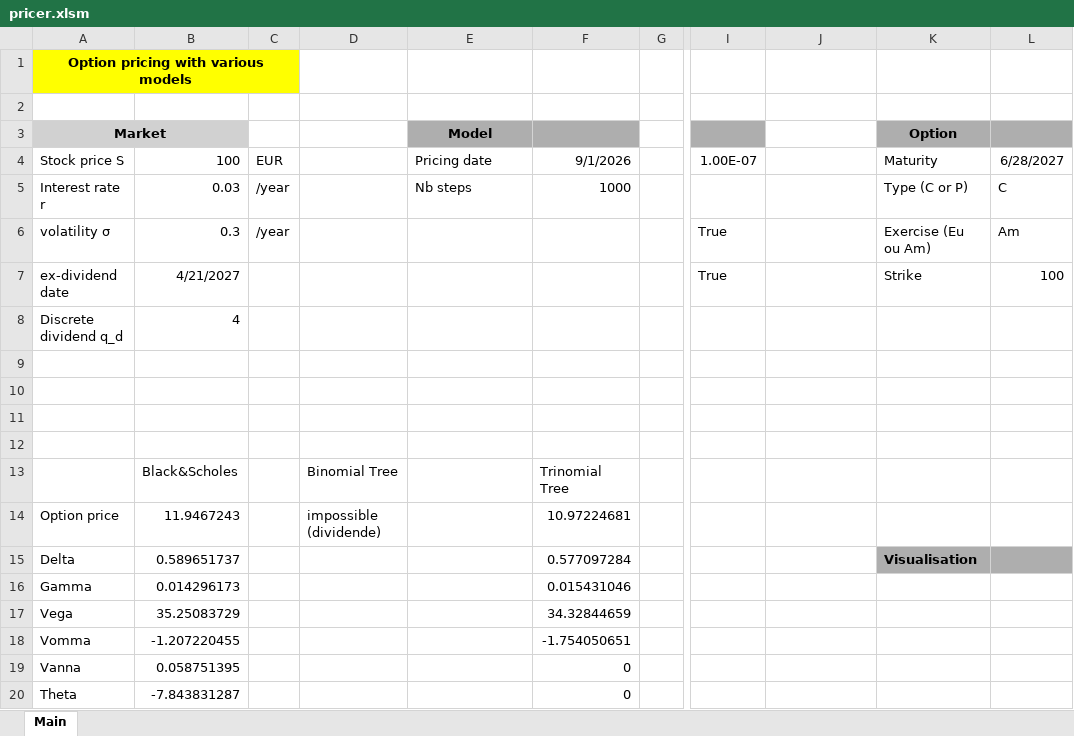
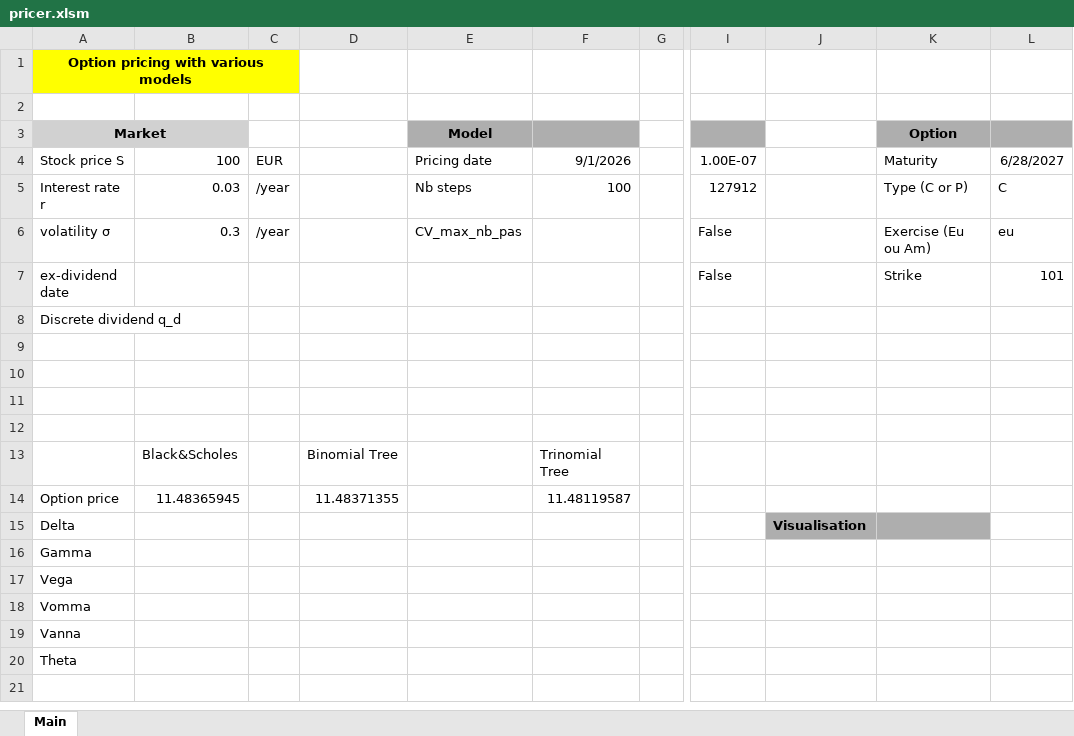
Before and after one commit to Jstne03/Binomial_Trinomial_Tree, an Excel workbook: pricer.xlsm, sheet Main, drawn as a sheet; only a part is shown, gaps mark what is left out; values as stored, in another font and other column widths than the file's, no borders; charts and pictures not drawn; the diff names each change by its address in the sheet, - before the commit and + after, or states it on an @@ line.

```diff
--- a/pricer.xlsm (sheet Main)
+++ b/pricer.xlsm (sheet Main)
-F5: 1000
+F5: 100
-I5: (empty)
+I5: 127912
-E6 (Model): (empty)
+E6 (Model): CV_max_nb_pas
-I6:I7: True
+I6:I7: False
-L6: Am
+L6: eu
-B7: 4/21/2027
+B7: (empty)
-L7: 100
+L7: 101
-B8: 4
+B8: (empty)
-B14: 11.9467243
+B14: 11.48365945
-D14: impossible (dividende)
+D14: 11.48371355
-F14: 10.97224681
+F14: 11.48119587
-B15: 0.589651737
+B15: (empty)
-F15: 0.577097284
+F15: (empty)
-J15: (empty)
+J15: Visualisation
-J15 fill: none
+J15 fill: #AEAEAE
-K15 (Option): Visualisation
+K15 (Option): (empty)
-L15 fill: #AEAEAE
+L15 fill: none
-B16: 0.014296173
+B16: (empty)
-F16: 0.015431046
+F16: (empty)
-B17: 35.25083729
+B17: (empty)
-F17: 34.32844659
+F17: (empty)
-B18: -1.207220455
+B18: (empty)
-F18: -1.754050651
+F18: (empty)
-B19: 0.058751395
+B19: (empty)
-F19:F20: 0
+F19:F20: (empty)
-B20: -7.843831287
+B20: (empty)
```
Also changed, not shown: charts or pictures, 1 other file.
